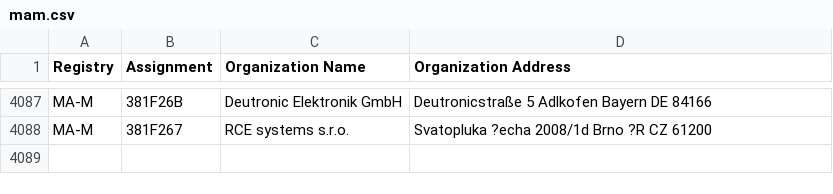
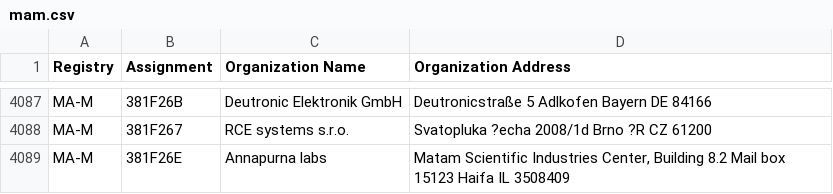
Before and after one commit to 955a0/MACAddress, a CSV file: mam.csv, drawn as a sheet; only a part is shown, gaps mark what is left out; the diff names each change by its address in the sheet, - before the commit and + after, or states it on an @@ line.

```diff
--- a/mam.csv
+++ b/mam.csv
+row 4089: MA-M | 381F26E | Annapurna labs | Matam Scientific Industries Center, Building 8.2 Mail box 15123 Haifa IL 3508409
```
Also changed, not shown: oui36.csv, 1 other file.
